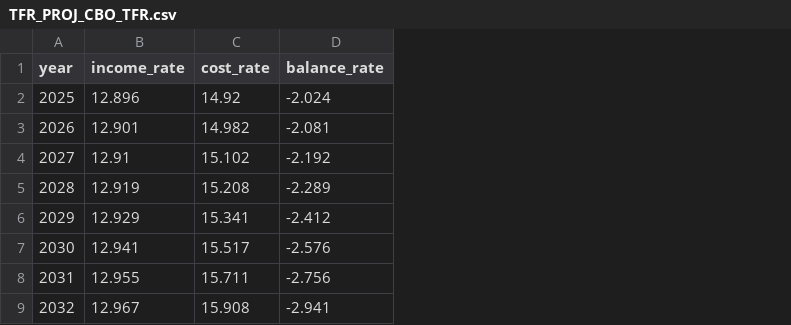
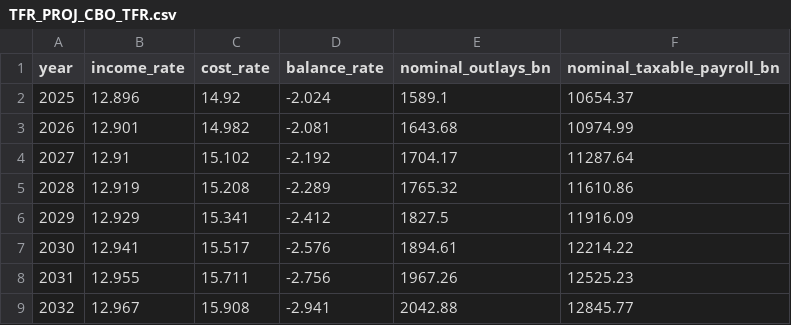
Before and after one commit to kchanwong/social_security_cato_model, a CSV file: SSA_LR/lr_model/python/TFR_PROJ_CBO_TFR.csv, drawn as a sheet; only a part is shown; the diff names each change by its address in the sheet, - before the commit and + after, or states it on an @@ line.

```diff
--- a/SSA_LR/lr_model/python/TFR_PROJ_CBO_TFR.csv
+++ b/SSA_LR/lr_model/python/TFR_PROJ_CBO_TFR.csv
+column E (nominal_outlays_bn), rows 2-9: 1589.1 | 1643.68 | 1704.17 | 1765.32 | 1827.5 | 1894.61 | 1967.26 | 2042.88
+column F (nominal_taxable_payroll_bn), rows 2-9: 10654.37 | 10974.99 | 11287.64 | 11610.86 | 11916.09 | 12214.22 | 12525.23 | 12845.77
```
Also changed, not shown: SSA_LR/lr_model/python/TFR_PROJ_CENSUS_TFR.csv, SSA_LR/lr_model/python/TFR_PROJ_intermediate.csv, 35 other files.
